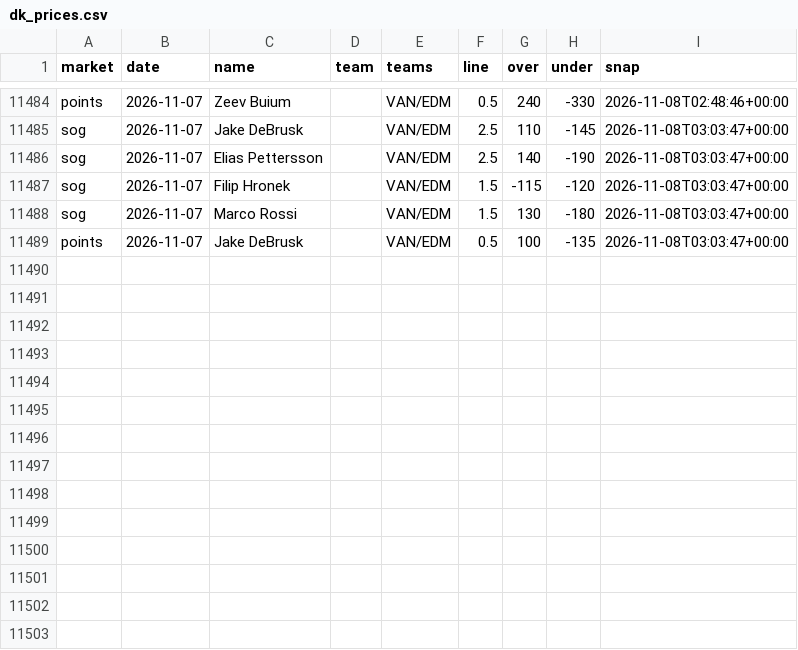
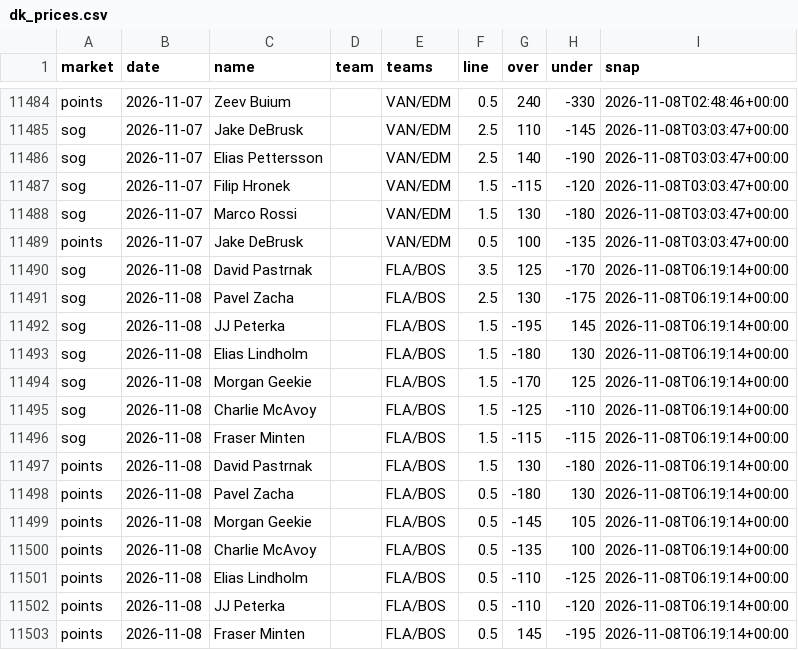
Before and after one commit to quinnrob11-sketch/qrob-nhl-goalie-model, a CSV file: model/data/dk_prices.csv, drawn as a sheet; only a part is shown, gaps mark what is left out; the diff names each change by its address in the sheet, - before the commit and + after, or states it on an @@ line.

```diff
--- a/model/data/dk_prices.csv
+++ b/model/data/dk_prices.csv
+row 11490: sog | 2026-11-08 | David Pastrnak |  | FLA/BOS | 3.5 | 125 | -170 | 2026-11-08T06:19:14+00:00
+row 11491: sog | 2026-11-08 | Pavel Zacha |  | FLA/BOS | 2.5 | 130 | -175 | 2026-11-08T06:19:14+00:00
+row 11492: sog | 2026-11-08 | JJ Peterka |  | FLA/BOS | 1.5 | -195 | 145 | 2026-11-08T06:19:14+00:00
+row 11493: sog | 2026-11-08 | Elias Lindholm |  | FLA/BOS | 1.5 | -180 | 130 | 2026-11-08T06:19:14+00:00
+row 11494: sog | 2026-11-08 | Morgan Geekie |  | FLA/BOS | 1.5 | -170 | 125 | 2026-11-08T06:19:14+00:00
+row 11495: sog | 2026-11-08 | Charlie McAvoy |  | FLA/BOS | 1.5 | -125 | -110 | 2026-11-08T06:19:14+00:00
+row 11496: sog | 2026-11-08 | Fraser Minten |  | FLA/BOS | 1.5 | -115 | -115 | 2026-11-08T06:19:14+00:00
+row 11497: points | 2026-11-08 | David Pastrnak |  | FLA/BOS | 1.5 | 130 | -180 | 2026-11-08T06:19:14+00:00
+row 11498: points | 2026-11-08 | Pavel Zacha |  | FLA/BOS | 0.5 | -180 | 130 | 2026-11-08T06:19:14+00:00
+row 11499: points | 2026-11-08 | Morgan Geekie |  | FLA/BOS | 0.5 | -145 | 105 | 2026-11-08T06:19:14+00:00
+row 11500: points | 2026-11-08 | Charlie McAvoy |  | FLA/BOS | 0.5 | -135 | 100 | 2026-11-08T06:19:14+00:00
+row 11501: points | 2026-11-08 | Elias Lindholm |  | FLA/BOS | 0.5 | -110 | -125 | 2026-11-08T06:19:14+00:00
+row 11502: points | 2026-11-08 | JJ Peterka |  | FLA/BOS | 0.5 | -110 | -120 | 2026-11-08T06:19:14+00:00
+row 11503: points | 2026-11-08 | Fraser Minten |  | FLA/BOS | 0.5 | 145 | -195 | 2026-11-08T06:19:14+00:00
```
Also changed, not shown: 10 other files.
